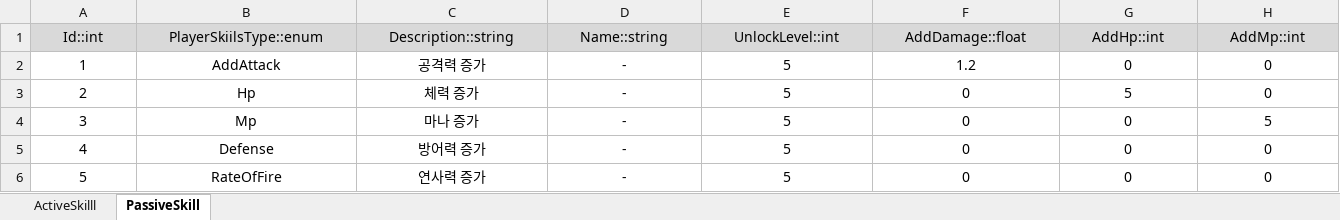
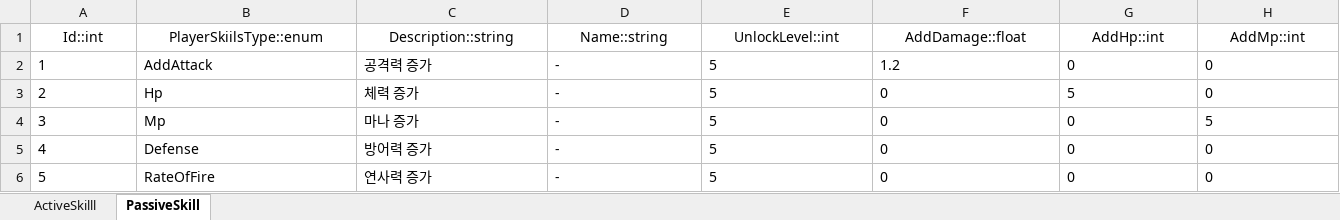
Before and after one commit to kory199/Unity-UnityKoreaAward, an Excel workbook: Assets/ExcelDataTables/SkillData.xlsx, sheet PassiveSkill, drawn as a sheet; only a part is shown; values as stored, in another font and other column widths than the file's, no borders; table styles not drawn; the diff covers the shown part only; the diff names each change by its address in the sheet, - before the commit and + after, or states it on an @@ line.

```diff
--- a/Assets/ExcelDataTables/SkillData.xlsx (sheet PassiveSkill)
+++ b/Assets/ExcelDataTables/SkillData.xlsx (sheet PassiveSkill)
-A1:H1 fill: #D9D9D9
+A1:H1 fill: none
-A2:H6 alignment: center
+A2:H6 alignment: left
```
Also changed, not shown: cell formats elsewhere in this sheet, sheet ActiveSkilll, 1 other file.
